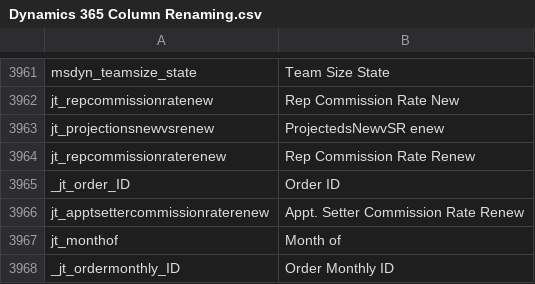
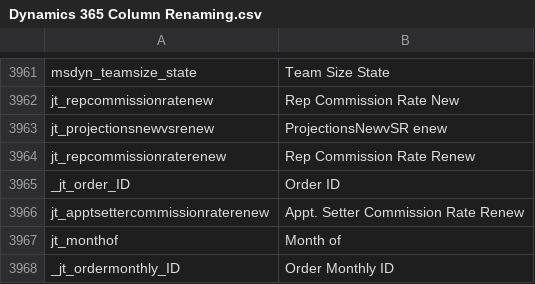
Before and after one commit to preston-reynolds/M-aids, a CSV file: Dynamics 365 Column Renaming.csv, drawn as a sheet; only a part is shown, gaps mark what is left out; the diff covers the shown part only.

```diff
--- a/Dynamics 365 Column Renaming.csv
+++ b/Dynamics 365 Column Renaming.csv
@@ -3962,3 +3962,3 @@ msdyn_teamsize_state,Team Size State
 jt_repcommissionratenew,Rep Commission Rate New
-jt_projectionsnewvsrenew,ProjectedsNewvSR enew
+jt_projectionsnewvsrenew,ProjectionsNewvSR enew
 jt_repcommissionraterenew,Rep Commission Rate Renew
```
Also changed, not shown: 10 edited cells elsewhere in this file.
